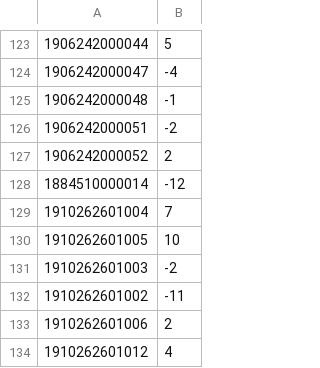
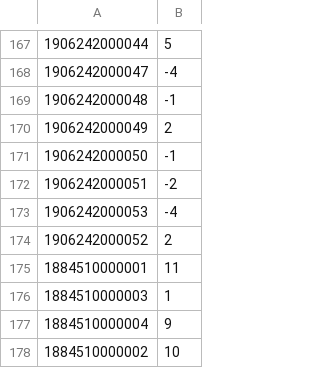
Before and after one commit to MMMMMMD31/mmd31-wavy-flags, a TSV file: docs/cge-v9-audit/elo_updates_compact.tsv, drawn as a sheet; only a part is shown, gaps mark what is left out; the shorter side is filled out with more unchanged rows; the diff covers the shown part only.

```diff
--- a/docs/cge-v9-audit/elo_updates_compact.tsv
+++ b/docs/cge-v9-audit/elo_updates_compact.tsv
@@ -125,3 +169,10 @@
 1906242000048	-1
+1906242000049	2
+1906242000050	-1
 1906242000051	-2
+1906242000053	-4
 1906242000052	2
+1884510000001	11
+1884510000003	1
+1884510000004	9
+1884510000002	10
```
Also changed, not shown: 59 added rows elsewhere in this file, docs/cge-v9-audit/elo_proposals_D1_719.csv, 1 other file.
